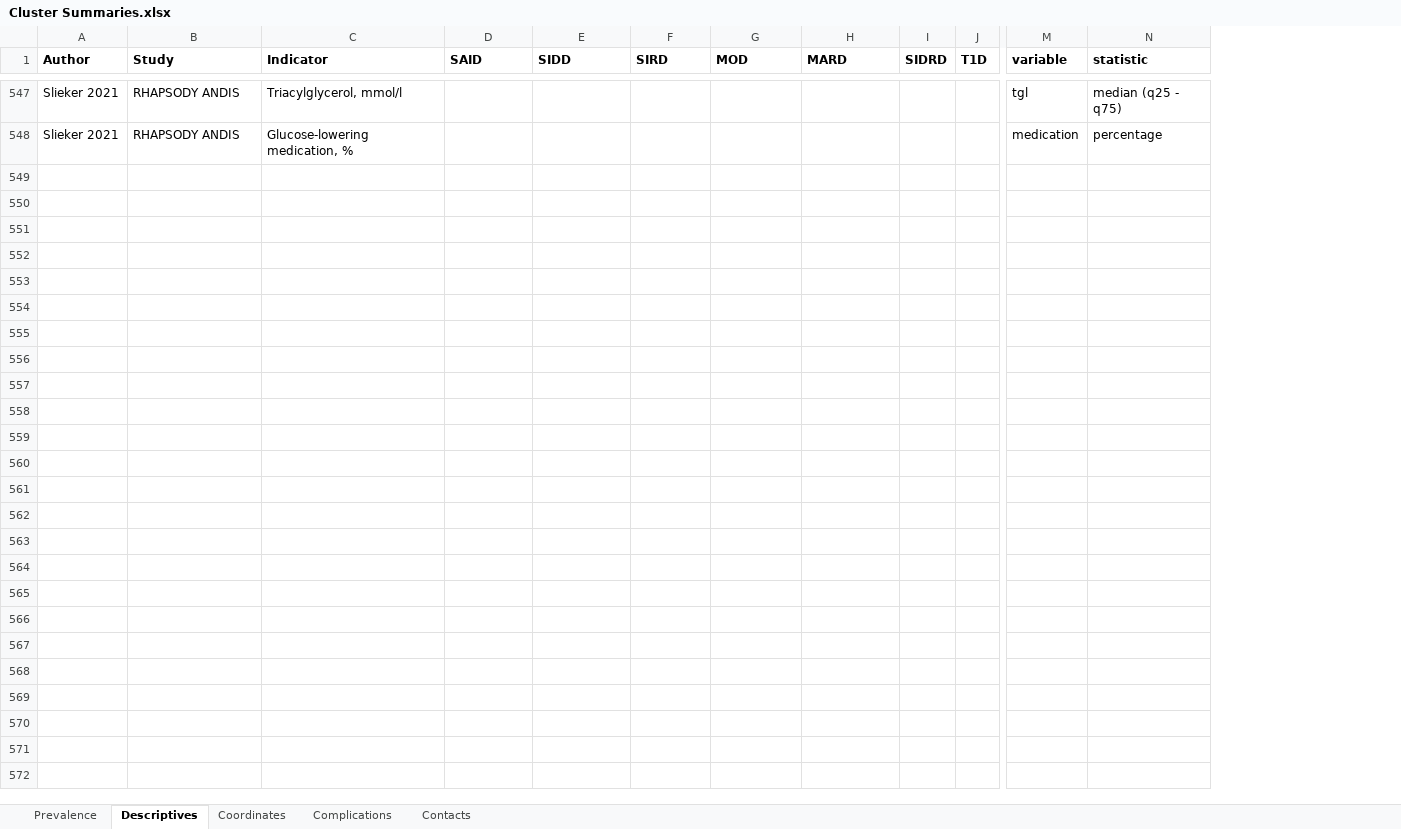
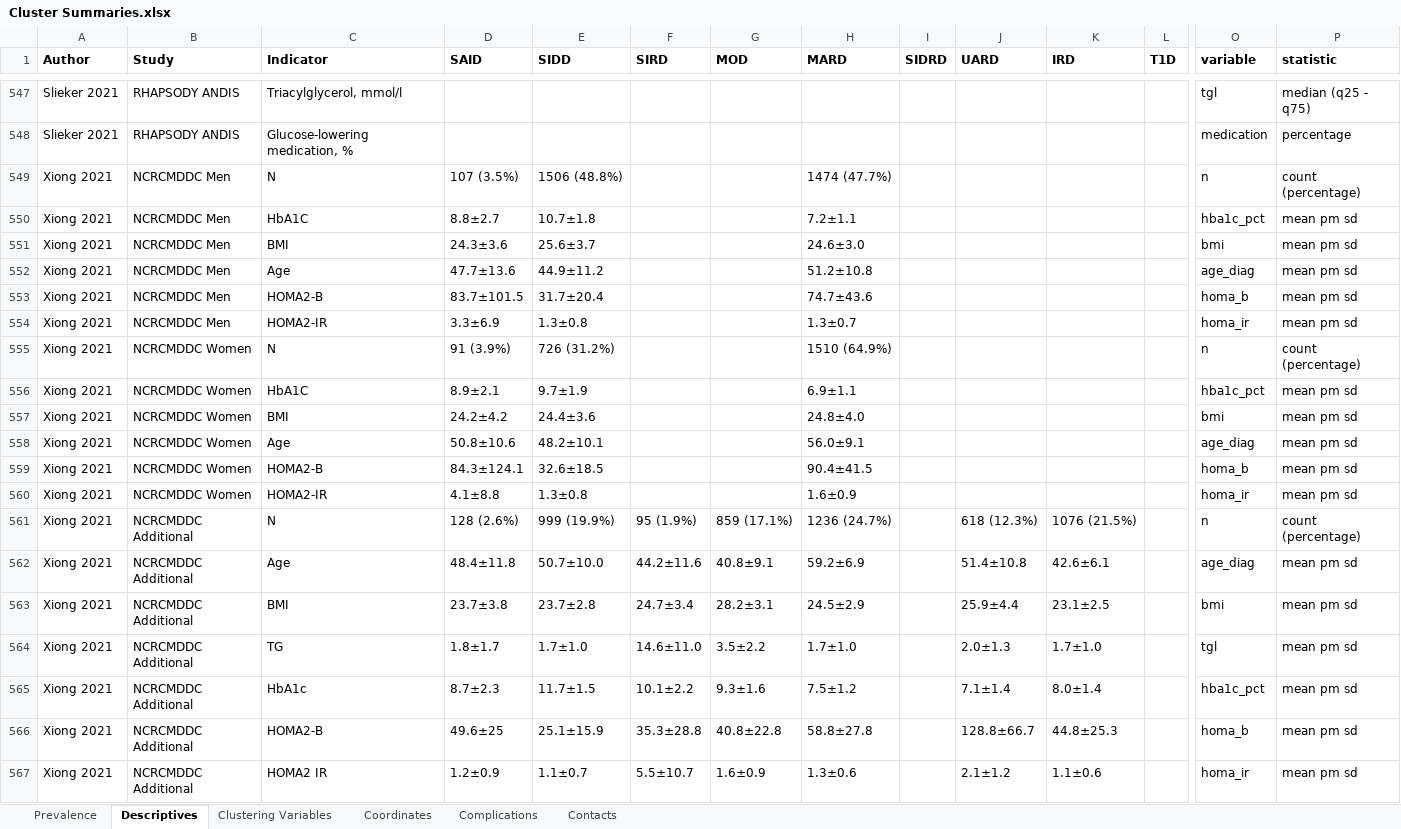
Before and after one commit to jvargh7/diabetes_clusters, an Excel workbook: data/Cluster Summaries.xlsx, sheet Descriptives, drawn as a sheet; only a part is shown, gaps mark what is left out; values as stored, in another font and other column widths than the file's, no borders; rows hold the shown columns only; the diff covers the shown part only; the diff names each change by its address in the sheet, - before the commit and + after, or states it on an @@ line.

Commit message:
Updated with 2 new studies (Bello=Chavolla 2020, Xiong 2021)

```diff
--- a/data/Cluster Summaries.xlsx (sheet Descriptives)
+++ b/data/Cluster Summaries.xlsx (sheet Descriptives)
+sheet tab: Clustering Variables
+column J (UARD), empty
+column K (IRD), empty
+row 549: Xiong 2021 | NCRCMDDC Men | N | 107 (3.5%) | 1506 (48.8%) |  |  | 1474 (47.7%) |  |  |  |  | n | count (percentage)
+row 550: Xiong 2021 | NCRCMDDC Men | HbA1C | 8.8±2.7 | 10.7±1.8 |  |  | 7.2±1.1 |  |  |  |  | hba1c_pct | mean pm sd
+row 551: Xiong 2021 | NCRCMDDC Men | BMI | 24.3±3.6 | 25.6±3.7 |  |  | 24.6±3.0 |  |  |  |  | bmi | mean pm sd
+row 552: Xiong 2021 | NCRCMDDC Men | Age | 47.7±13.6 | 44.9±11.2 |  |  | 51.2±10.8 |  |  |  |  | age_diag | mean pm sd
+row 553: Xiong 2021 | NCRCMDDC Men | HOMA2-B | 83.7±101.5 | 31.7±20.4 |  |  | 74.7±43.6 |  |  |  |  | homa_b | mean pm sd
+row 554: Xiong 2021 | NCRCMDDC Men | HOMA2-IR | 3.3±6.9 | 1.3±0.8 |  |  | 1.3±0.7 |  |  |  |  | homa_ir | mean pm sd
+row 555: Xiong 2021 | NCRCMDDC Women | N | 91 (3.9%) | 726 (31.2%) |  |  | 1510 (64.9%) |  |  |  |  | n | count (percentage)
+row 556: Xiong 2021 | NCRCMDDC Women | HbA1C | 8.9±2.1 | 9.7±1.9 |  |  | 6.9±1.1 |  |  |  |  | hba1c_pct | mean pm sd
+row 557: Xiong 2021 | NCRCMDDC Women | BMI | 24.2±4.2 | 24.4±3.6 |  |  | 24.8±4.0 |  |  |  |  | bmi | mean pm sd
+row 558: Xiong 2021 | NCRCMDDC Women | Age | 50.8±10.6 | 48.2±10.1 |  |  | 56.0±9.1 |  |  |  |  | age_diag | mean pm sd
+row 559: Xiong 2021 | NCRCMDDC Women | HOMA2-B | 84.3±124.1 | 32.6±18.5 |  |  | 90.4±41.5 |  |  |  |  | homa_b | mean pm sd
+row 560: Xiong 2021 | NCRCMDDC Women | HOMA2-IR | 4.1±8.8 | 1.3±0.8 |  |  | 1.6±0.9 |  |  |  |  | homa_ir | mean pm sd
+row 561: Xiong 2021 | NCRCMDDC Additional | N | 128 (2.6%) | 999 (19.9%) | 95 (1.9%) | 859 (17.1%) | 1236 (24.7%) |  | 618 (12.3%) | 1076 (21.5%) |  | n | count (percentage)
+row 562: Xiong 2021 | NCRCMDDC Additional | Age | 48.4±11.8 | 50.7±10.0 | 44.2±11.6 | 40.8±9.1 | 59.2±6.9 |  | 51.4±10.8 | 42.6±6.1 |  | age_diag | mean pm sd
+row 563: Xiong 2021 | NCRCMDDC Additional | BMI | 23.7±3.8 | 23.7±2.8 | 24.7±3.4 | 28.2±3.1 | 24.5±2.9 |  | 25.9±4.4 | 23.1±2.5 |  | bmi | mean pm sd
+row 564: Xiong 2021 | NCRCMDDC Additional | TG | 1.8±1.7 | 1.7±1.0 | 14.6±11.0 | 3.5±2.2 | 1.7±1.0 |  | 2.0±1.3 | 1.7±1.0 |  | tgl | mean pm sd
+row 565: Xiong 2021 | NCRCMDDC Additional | HbA1c | 8.7±2.3 | 11.7±1.5 | 10.1±2.2 | 9.3±1.6 | 7.5±1.2 |  | 7.1±1.4 | 8.0±1.4 |  | hba1c_pct | mean pm sd
+row 566: Xiong 2021 | NCRCMDDC Additional | HOMA2-B | 49.6±25 | 25.1±15.9 | 35.3±28.8 | 40.8±22.8 | 58.8±27.8 |  | 128.8±66.7 | 44.8±25.3 |  | homa_b | mean pm sd
+row 567: Xiong 2021 | NCRCMDDC Additional | HOMA2 IR | 1.2±0.9 | 1.1±0.7 | 5.5±10.7 | 1.6±0.9 | 1.3±0.6 |  | 2.1±1.2 | 1.1±0.6 |  | homa_ir | mean pm sd
```
Also changed, not shown: 59 added rows elsewhere in this sheet, sheet Prevalence, sheet Contacts, formulas that keep their value, 10 other files.
